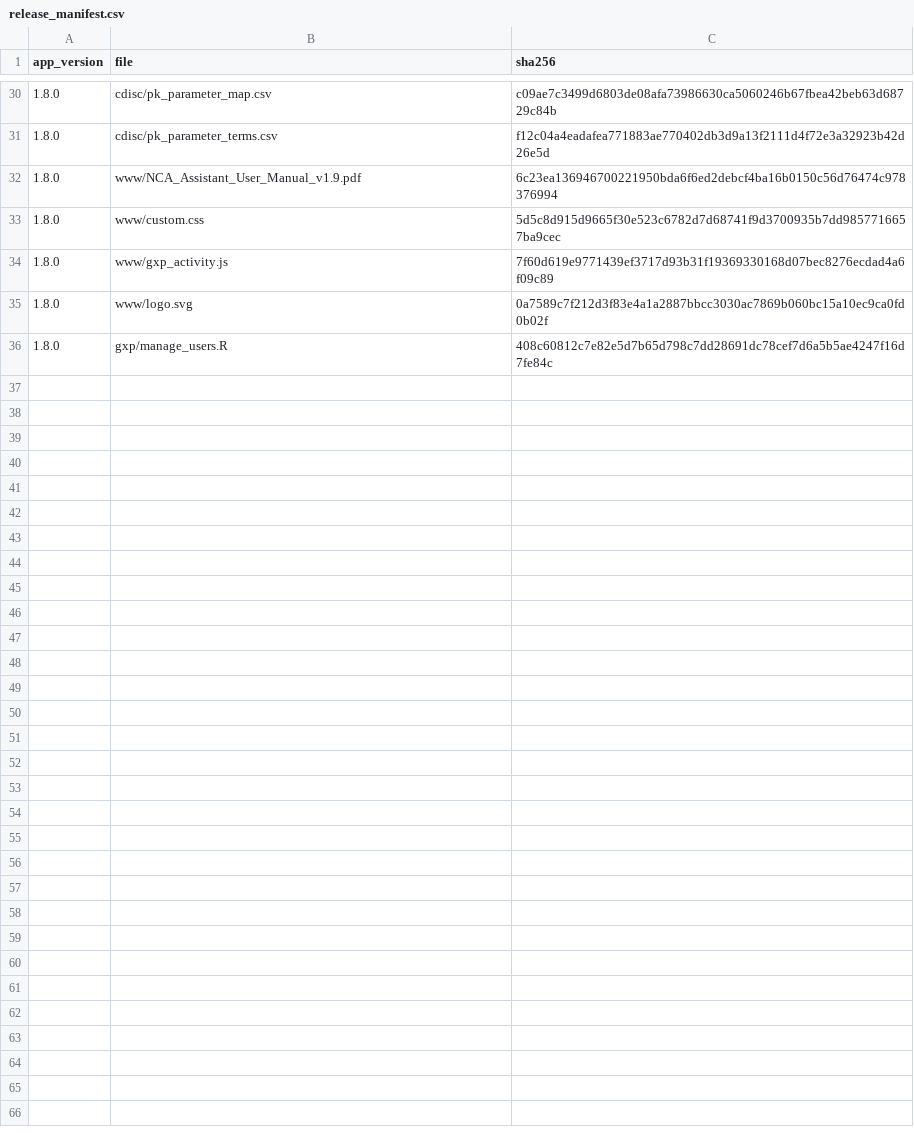
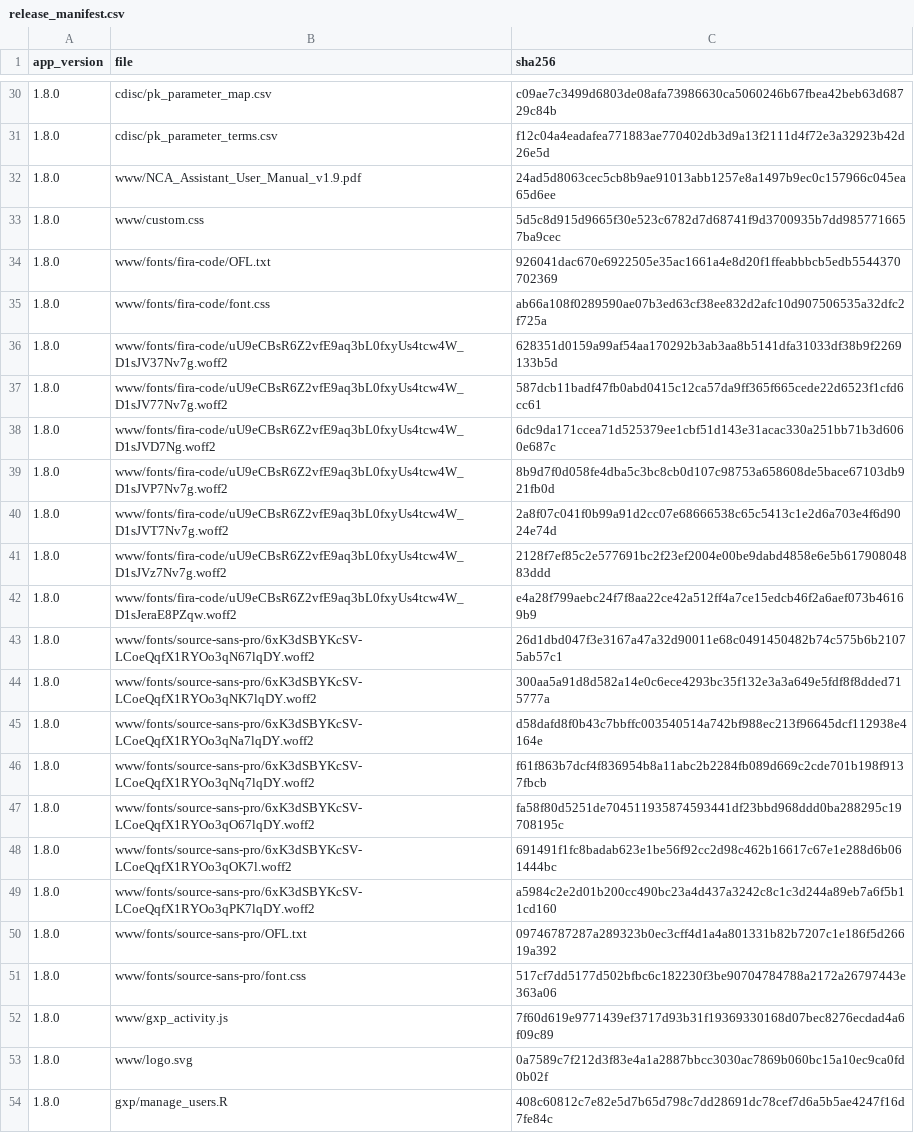
Before and after one commit to Robterheine/ncaassistant, a CSV file: validation/release_manifest.csv, drawn as a sheet; only a part is shown, gaps mark what is left out; the diff covers the shown part only.

```diff
--- a/validation/release_manifest.csv
+++ b/validation/release_manifest.csv
@@ -31,4 +31,22 @@
 "1.8.0","cdisc/pk_parameter_terms.csv","f12c04a4eadafea771883ae770402db3d9a13f2111d4f72e3a32923b42d26e5d"
-"1.8.0","www/NCA_Assistant_User_Manual_v1.9.pdf","6c23ea136946700221950bda6f6ed2debcf4ba16b0150c56d76474c978376994"
+"1.8.0","www/NCA_Assistant_User_Manual_v1.9.pdf","24ad5d8063cec5cb8b9ae91013abb1257e8a1497b9ec0c157966c045ea65d6ee"
 "1.8.0","www/custom.css","5d5c8d915d9665f30e523c6782d7d68741f9d3700935b7dd9857716657ba9cec"
+"1.8.0","www/fonts/fira-code/OFL.txt","926041dac670e6922505e35ac1661a4e8d20f1ffeabbbcb5edb5544370702369"
+"1.8.0","www/fonts/fira-code/font.css","ab66a108f0289590ae07b3ed63cf38ee832d2afc10d907506535a32dfc2f725a"
+"1.8.0","www/fonts/fira-code/uU9eCBsR6Z2vfE9aq3bL0fxyUs4tcw4W_D1sJV37Nv7g.woff2","628351d0159a99af54aa170292b3ab3aa8b5141dfa31033df38b9f2269133b5d"
+"1.8.0","www/fonts/fira-code/uU9eCBsR6Z2vfE9aq3bL0fxyUs4tcw4W_D1sJV77Nv7g.woff2","587dcb11badf47fb0abd0415c12ca57da9ff365f665cede22d6523f1cfd6cc61"
+"1.8.0","www/fonts/fira-code/uU9eCBsR6Z2vfE9aq3bL0fxyUs4tcw4W_D1sJVD7Ng.woff2","6dc9da171ccea71d525379ee1cbf51d143e31acac330a251bb71b3d6060e687c"
+"1.8.0","www/fonts/fira-code/uU9eCBsR6Z2vfE9aq3bL0fxyUs4tcw4W_D1sJVP7Nv7g.woff2","8b9d7f0d058fe4dba5c3bc8cb0d107c98753a658608de5bace67103db921fb0d"
+"1.8.0","www/fonts/fira-code/uU9eCBsR6Z2vfE9aq3bL0fxyUs4tcw4W_D1sJVT7Nv7g.woff2","2a8f07c041f0b99a91d2cc07e68666538c65c5413c1e2d6a703e4f6d9024e74d"
+"1.8.0","www/fonts/fira-code/uU9eCBsR6Z2vfE9aq3bL0fxyUs4tcw4W_D1sJVz7Nv7g.woff2","2128f7ef85c2e577691bc2f23ef2004e00be9dabd4858e6e5b61790804883ddd"
+"1.8.0","www/fonts/fira-code/uU9eCBsR6Z2vfE9aq3bL0fxyUs4tcw4W_D1sJeraE8PZqw.woff2","e4a28f799aebc24f7f8aa22ce42a512ff4a7ce15edcb46f2a6aef073b46169b9"
+"1.8.0","www/fonts/source-sans-pro/6xK3dSBYKcSV-LCoeQqfX1RYOo3qN67lqDY.woff2","26d1dbd047f3e3167a47a32d90011e68c0491450482b74c575b6b21075ab57c1"
+"1.8.0","www/fonts/source-sans-pro/6xK3dSBYKcSV-LCoeQqfX1RYOo3qNK7lqDY.woff2","300aa5a91d8d582a14e0c6ece4293bc35f132e3a3a649e5fdf8f8dded715777a"
+"1.8.0","www/fonts/source-sans-pro/6xK3dSBYKcSV-LCoeQqfX1RYOo3qNa7lqDY.woff2","d58dafd8f0b43c7bbffc003540514a742bf988ec213f96645dcf112938e4164e"
+"1.8.0","www/fonts/source-sans-pro/6xK3dSBYKcSV-LCoeQqfX1RYOo3qNq7lqDY.woff2","f61f863b7dcf4f836954b8a11abc2b2284fb089d669c2cde701b198f9137fbcb"
+"1.8.0","www/fonts/source-sans-pro/6xK3dSBYKcSV-LCoeQqfX1RYOo3qO67lqDY.woff2","fa58f80d5251de704511935874593441df23bbd968ddd0ba288295c19708195c"
+"1.8.0","www/fonts/source-sans-pro/6xK3dSBYKcSV-LCoeQqfX1RYOo3qOK7l.woff2","691491f1fc8badab623e1be56f92cc2d98c462b16617c67e1e288d6b061444bc"
+"1.8.0","www/fonts/source-sans-pro/6xK3dSBYKcSV-LCoeQqfX1RYOo3qPK7lqDY.woff2","a5984c2e2d01b200cc490bc23a4d437a3242c8c1c3d244a89eb7a6f5b11cd160"
+"1.8.0","www/fonts/source-sans-pro/OFL.txt","09746787287a289323b0ec3cff4d1a4a801331b82b7207c1e186f5d26619a392"
+"1.8.0","www/fonts/source-sans-pro/font.css","517cf7dd5177d502bfbc6c182230f3be90704784788a2172a26797443e363a06"
 "1.8.0","www/gxp_activity.js","7f60d619e9771439ef3717d93b31f19369330168d07bec8276ecdad4a6f09c89"
```
Also changed, not shown: 15 edited cells elsewhere in this file, 7 other files.
